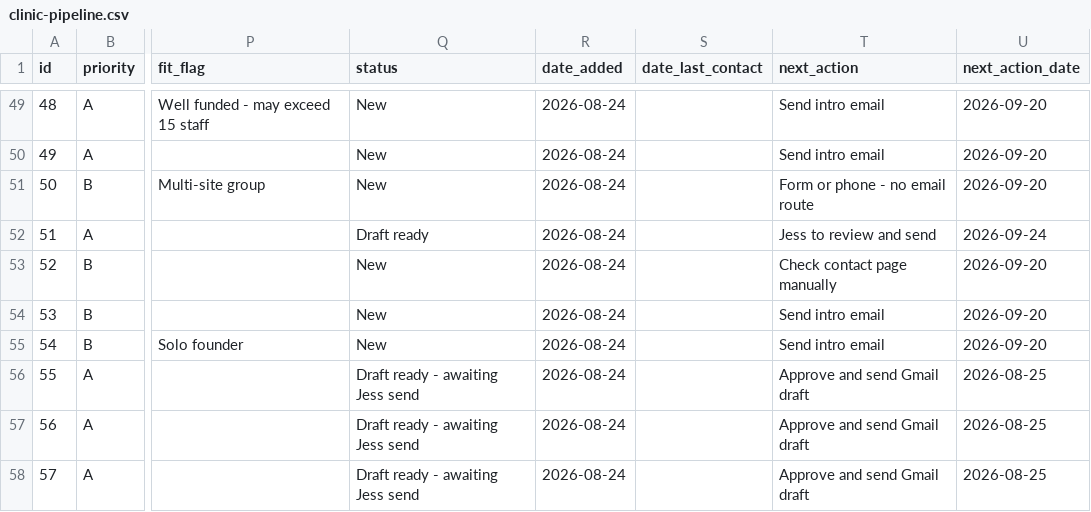
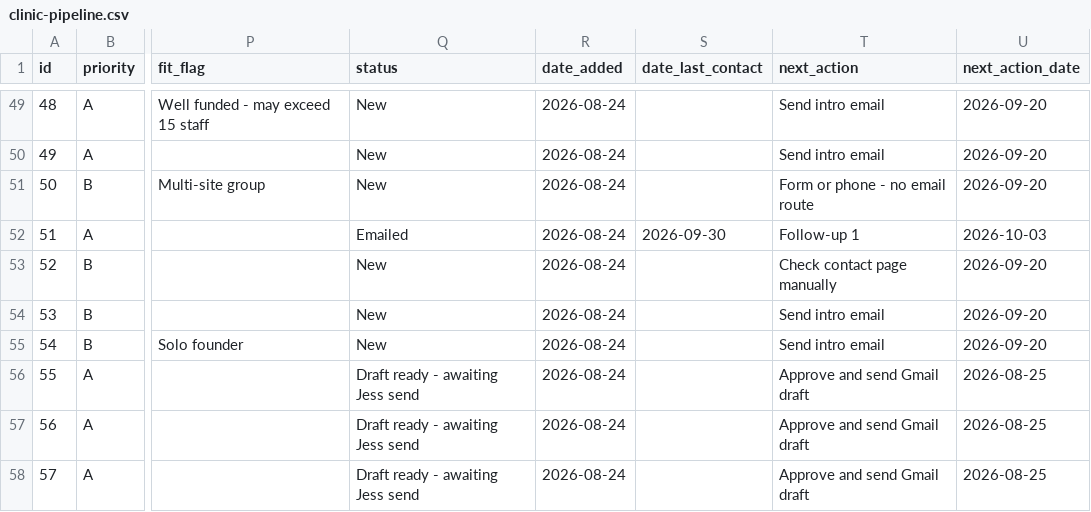
Before and after one commit to wilba-audit/wilba-audit, a CSV file: outputs/pipeline/clinic-pipeline.csv, drawn as a sheet; only a part is shown, gaps mark what is left out; the diff covers the shown part only; the diff names each change by its address in the sheet, - before the commit and + after, or states it on an @@ line.

```diff
--- a/outputs/pipeline/clinic-pipeline.csv
+++ b/outputs/pipeline/clinic-pipeline.csv
-Q52 (status): Draft ready
+Q52 (status): Emailed
-S52 (date_last_contact): (empty)
+S52 (date_last_contact): 2026-09-30
-T52 (next_action): Jess to review and send
+T52 (next_action): Follow-up 1
-U52 (next_action_date): 2026-09-24
+U52 (next_action_date): 2026-10-03
```
Also changed, not shown: 46 edited cells elsewhere in this file, 2 other files.
